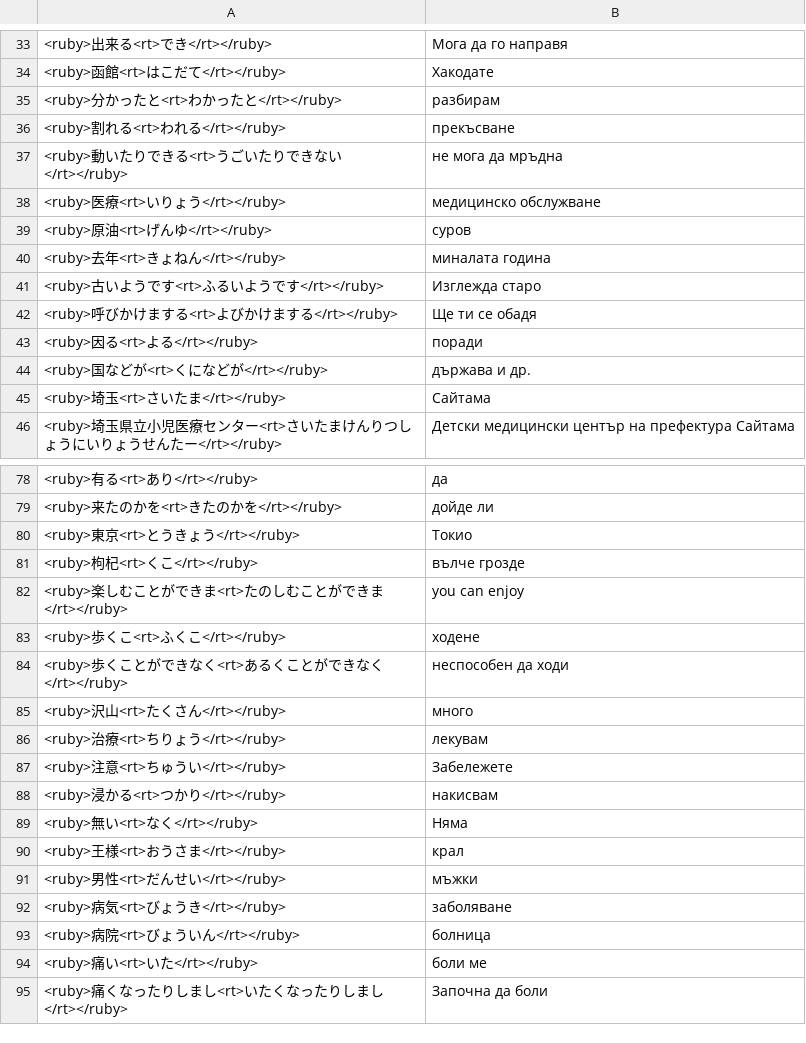
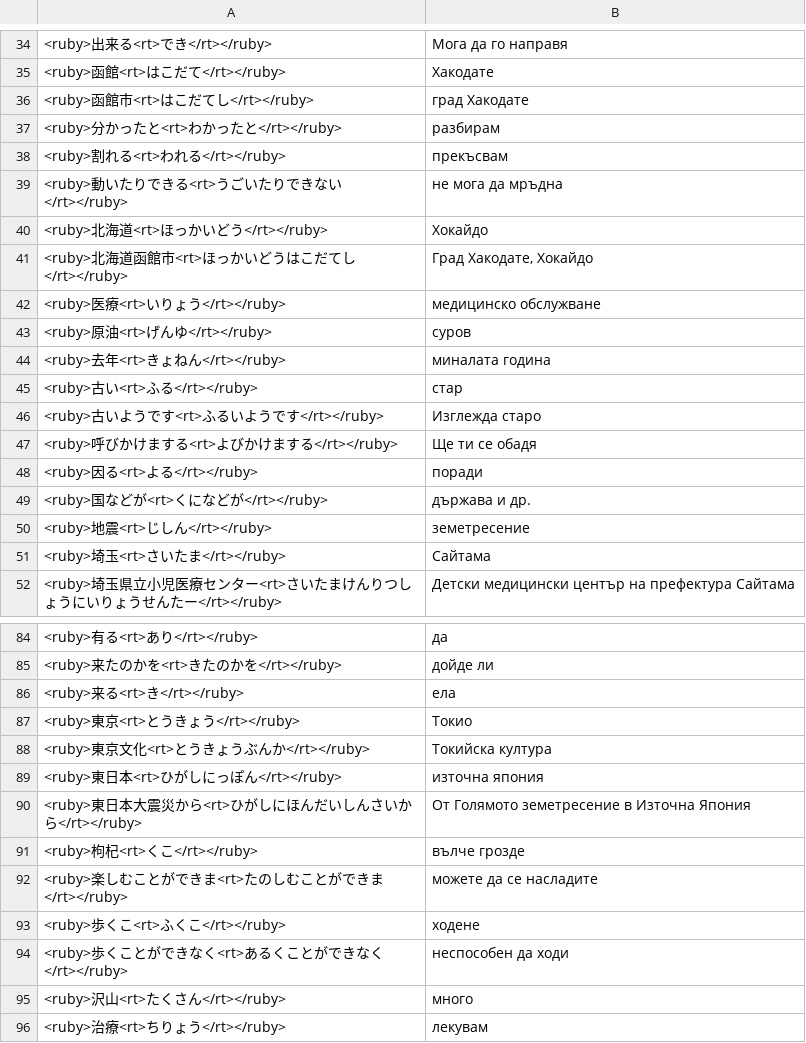
Before and after one commit to vebaev/NHK, a TSV file: docs/anki_cards_bg.tsv, drawn as a sheet; only a part is shown, gaps mark what is left out; the shorter side is filled out with more unchanged rows; the diff covers the shown part only.

```diff
--- a/docs/anki_cards_bg.tsv
+++ b/docs/anki_cards_bg.tsv
@@ -34,5 +35,8 @@
 <ruby>函館<rt>はこだて</rt></ruby>	Хакодате
+<ruby>函館市<rt>はこだてし</rt></ruby>	град Хакодате
 <ruby>分かったと<rt>わかったと</rt></ruby>	разбирам
-<ruby>割れる<rt>われる</rt></ruby>	прекъсване
+<ruby>割れる<rt>われる</rt></ruby>	прекъсвам
 <ruby>動いたりできる<rt>うごいたりできない</rt></ruby>	не мога да мръдна
+<ruby>北海道<rt>ほっかいどう</rt></ruby>	Хокайдо
+<ruby>北海道函館市<rt>ほっかいどうはこだてし</rt></ruby>	Град Хакодате, Хокайдо
 <ruby>医療<rt>いりょう</rt></ruby>	медицинско обслужване
@@ -40,2 +44,3 @@
 <ruby>去年<rt>きょねん</rt></ruby>	миналата година
+<ruby>古い<rt>ふる</rt></ruby>	стар
 <ruby>古いようです<rt>ふるいようです</rt></ruby>	Изглежда старо
@@ -44,2 +49,3 @@
 <ruby>国などが<rt>くになどが</rt></ruby>	държава и др.
+<ruby>地震<rt>じしん</rt></ruby>	земетресение
 <ruby>埼玉<rt>さいたま</rt></ruby>	Сайтама
@@ -79,5 +85,9 @@
 <ruby>来たのかを<rt>きたのかを</rt></ruby>	дойде ли
+<ruby>来る<rt>き</rt></ruby>	ела
 <ruby>東京<rt>とうきょう</rt></ruby>	Токио
+<ruby>東京文化<rt>とうきょうぶんか</rt></ruby>	Токийска култура
+<ruby>東日本<rt>ひがしにっぽん</rt></ruby>	източна япония
+<ruby>東日本大震災から<rt>ひがしにほんだいしんさいから</rt></ruby>	От Голямото земетресение в Източна Япония
 <ruby>枸杞<rt>くこ</rt></ruby>	вълче грозде
-<ruby>楽しむことができま<rt>たのしむことができま</rt></ruby>	you can enjoy
+<ruby>楽しむことができま<rt>たのしむことができま</rt></ruby>	можете да се насладите
 <ruby>歩くこ<rt>ふくこ</rt></ruby>	ходене
```
Also changed, not shown: 9 added rows elsewhere in this file, docs/anki_cards_en.tsv, 5 other files.
